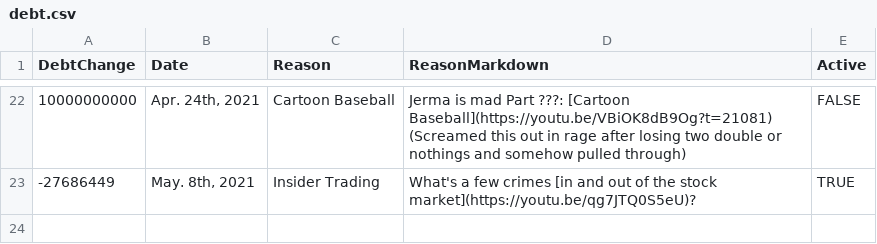
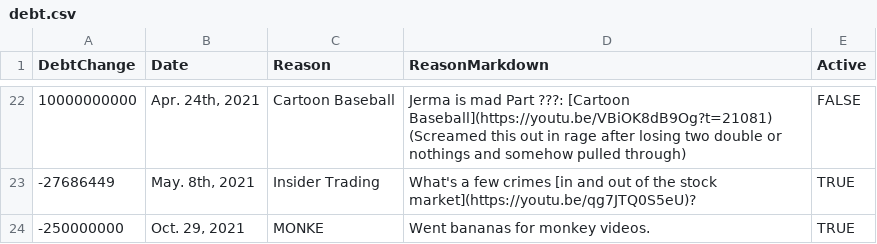
Before and after one commit to JermaSites/JermaDebt, a CSV file: _data/debt.csv, drawn as a sheet; only a part is shown, gaps mark what is left out.

Commit message:
Monkey videos

```diff
--- a/_data/debt.csv
+++ b/_data/debt.csv
@@ -23 +23,2 @@ DebtChange,Date,Reason,ReasonMarkdown,Active
 -27686449,"May. 8th, 2021",Insider Trading,What's a few crimes [in and out of the stock market](https://youtu.be/qg7JTQ0S5eU)?,TRUE
+-250000000,"Oct. 29, 2021",MONKE,Went bananas for monkey videos.,TRUE
```
